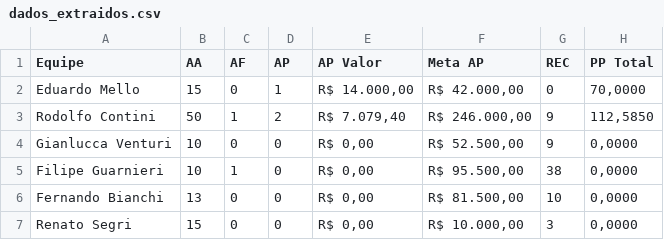
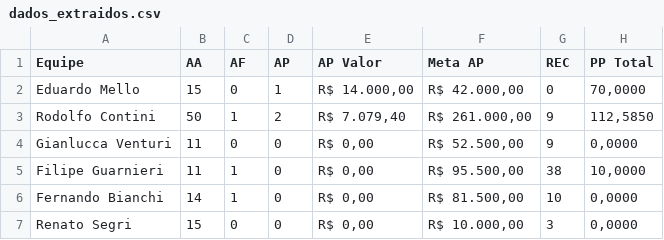
Before and after one commit to sprietootero/gestaoavista-sp1, a CSV file: dados_extraidos.csv, drawn as a sheet.

```diff
--- a/dados_extraidos.csv
+++ b/dados_extraidos.csv
@@ -2,6 +2,6 @@ Equipe,AA,AF,AP,AP Valor,Meta AP,REC,PP Total
 Eduardo Mello,15,0,1,"R$ 14.000,00","R$ 42.000,00",0,"70,0000"
-Rodolfo Contini,50,1,2,"R$ 7.079,40","R$ 246.000,00",9,"112,5850"
-Gianlucca Venturi,10,0,0,"R$ 0,00","R$ 52.500,00",9,"0,0000"
-Filipe Guarnieri,10,1,0,"R$ 0,00","R$ 95.500,00",38,"0,0000"
-Fernando Bianchi,13,0,0,"R$ 0,00","R$ 81.500,00",10,"0,0000"
+Rodolfo Contini,50,1,2,"R$ 7.079,40","R$ 261.000,00",9,"112,5850"
+Gianlucca Venturi,11,0,0,"R$ 0,00","R$ 52.500,00",9,"0,0000"
+Filipe Guarnieri,11,1,0,"R$ 0,00","R$ 95.500,00",38,"10,0000"
+Fernando Bianchi,14,1,0,"R$ 0,00","R$ 81.500,00",10,"0,0000"
 Renato Segri,15,0,0,"R$ 0,00","R$ 10.000,00",3,"0,0000"
```
Also changed, not shown: ranking_7dias.csv, 2 other files.
